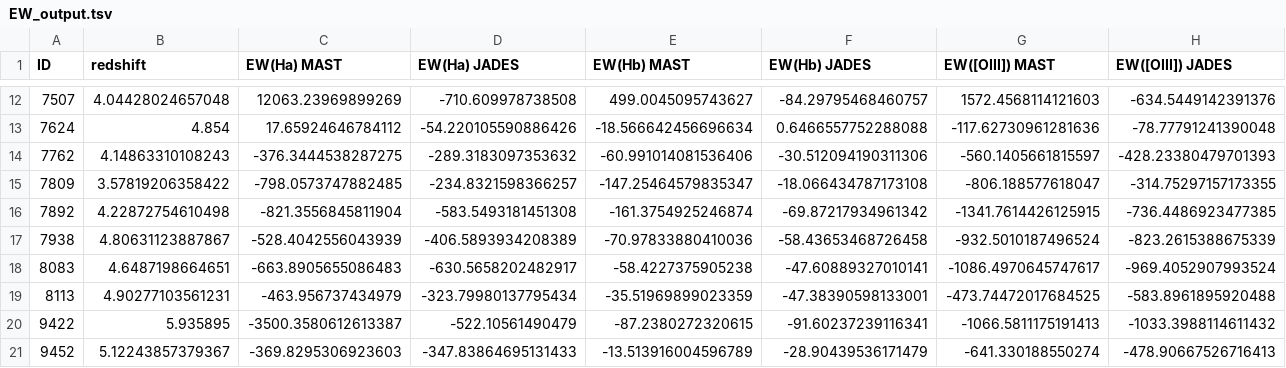
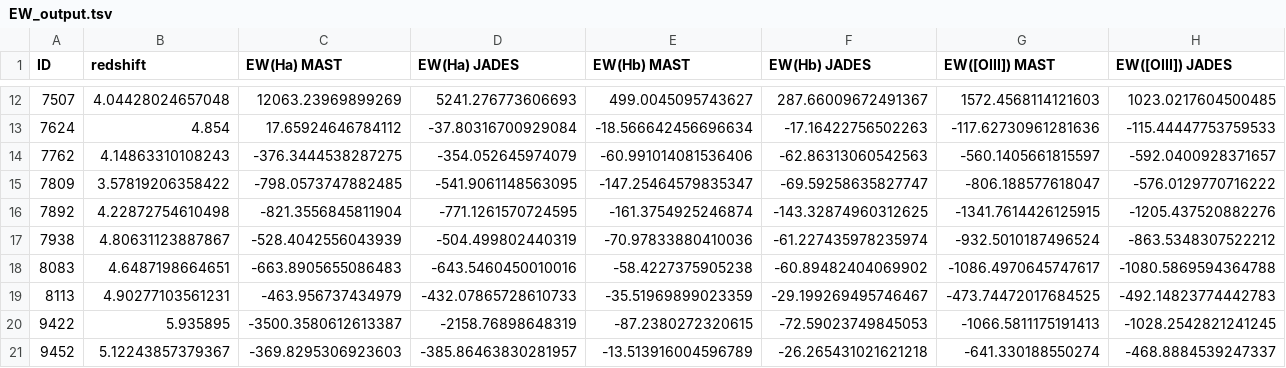
Before and after one commit to NGomez-inaoe/JWST-Data, a TSV file: PRISM/EW_output.tsv, drawn as a sheet; only a part is shown, gaps mark what is left out; the diff covers the shown part only.

```diff
--- a/PRISM/EW_output.tsv
+++ b/PRISM/EW_output.tsv
@@ -12,10 +12,10 @@ ID	redshift	EW(Ha) MAST	EW(Ha) JADES	EW(Hb) MAST	EW(Hb) JADES	EW([OIII]) MAST	EW
-7507	4.04428024657048	12063.23969899269	-710.609978738508	499.0045095743627	-84.29795468460757	1572.4568114121603	-634.5449142391376
-7624	4.854	17.65924646784112	-54.220105590886426	-18.566642456696634	0.6466557752288088	-117.62730961281636	-78.77791241390048
-7762	4.14863310108243	-376.3444538287275	-289.3183097353632	-60.991014081536406	-30.512094190311306	-560.1405661815597	-428.23380479701393
-7809	3.57819206358422	-798.0573747882485	-234.8321598366257	-147.25464579835347	-18.066434787173108	-806.188577618047	-314.75297157173355
-7892	4.22872754610498	-821.3556845811904	-583.5493181451308	-161.3754925246874	-69.87217934961342	-1341.7614426125915	-736.4486923477385
-7938	4.80631123887867	-528.4042556043939	-406.5893934208389	-70.97833880410036	-58.43653468726458	-932.5010187496524	-823.2615388675339
-8083	4.6487198664651	-663.8905655086483	-630.5658202482917	-58.4227375905238	-47.60889327010141	-1086.4970645747617	-969.4052907993524
-8113	4.90277103561231	-463.956737434979	-323.79980137795434	-35.51969899023359	-47.38390598133001	-473.74472017684525	-583.8961895920488
-9422	5.935895	-3500.3580612613387	-522.10561490479	-87.2380272320615	-91.60237239116341	-1066.5811175191413	-1033.3988114611432
-9452	5.12243857379367	-369.8295306923603	-347.83864695131433	-13.513916004596789	-28.90439536171479	-641.330188550274	-478.90667526716413
+7507	4.04428024657048	12063.23969899269	5241.276773606693	499.0045095743627	287.66009672491367	1572.4568114121603	1023.0217604500485
+7624	4.854	17.65924646784112	-37.80316700929084	-18.566642456696634	-17.16422756502263	-117.62730961281636	-115.44447753759533
+7762	4.14863310108243	-376.3444538287275	-354.052645974079	-60.991014081536406	-62.86313060542563	-560.1405661815597	-592.0400928371657
+7809	3.57819206358422	-798.0573747882485	-541.9061148563095	-147.25464579835347	-69.59258635827747	-806.188577618047	-576.0129770716222
+7892	4.22872754610498	-821.3556845811904	-771.1261570724595	-161.3754925246874	-143.32874960312625	-1341.7614426125915	-1205.437520882276
+7938	4.80631123887867	-528.4042556043939	-504.499802440319	-70.97833880410036	-61.227435978235974	-932.5010187496524	-863.5348307522212
+8083	4.6487198664651	-663.8905655086483	-643.5460450010016	-58.4227375905238	-60.89482404069902	-1086.4970645747617	-1080.5869594364788
+8113	4.90277103561231	-463.956737434979	-432.07865728610733	-35.51969899023359	-29.199269495746467	-473.74472017684525	-492.14823774442783
+9422	5.935895	-3500.3580612613387	-2158.76898648319	-87.2380272320615	-72.59023749845053	-1066.5811175191413	-1028.2542821241245
+9452	5.12243857379367	-369.8295306923603	-385.86463830281957	-13.513916004596789	-26.265431021621218	-641.330188550274	-468.8884539247337
```
Also changed, not shown: 135 edited cells elsewhere in this file, 5 other files.
